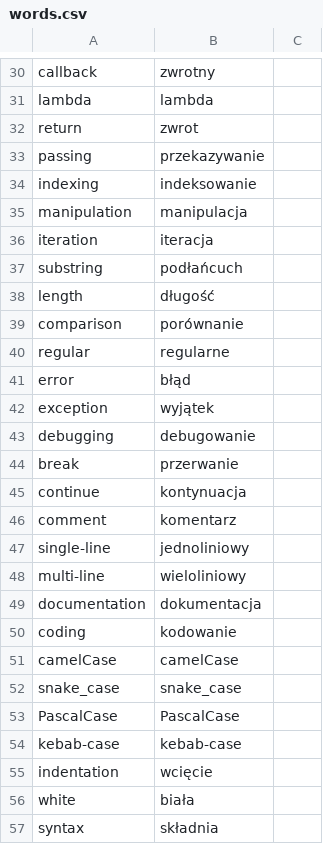
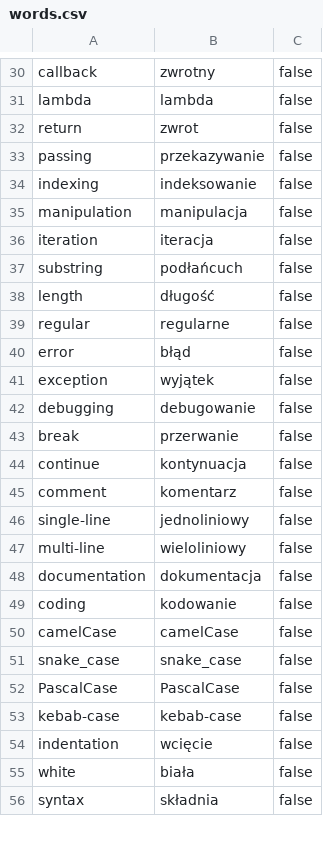
Before and after one commit to Konrad66/EnglishPractice, a CSV file: words.csv, drawn as a sheet; only a part is shown, gaps mark what is left out; removed rows and columns are numbered as before the commit, all else as after; the diff covers the shown part only; the diff names each change by its address in the sheet, - before the commit and + after, or states it on an @@ line.

```diff
--- a/words.csv
+++ b/words.csv
-C30:C38: (empty)
+C30:C38: false
-row 39: comparison | porównanie
-C39:C56: (empty)
+C39:C56: false
```
Also changed, not shown: 3 removed rows and 50 edited cells elsewhere in this file, 2 other files.
